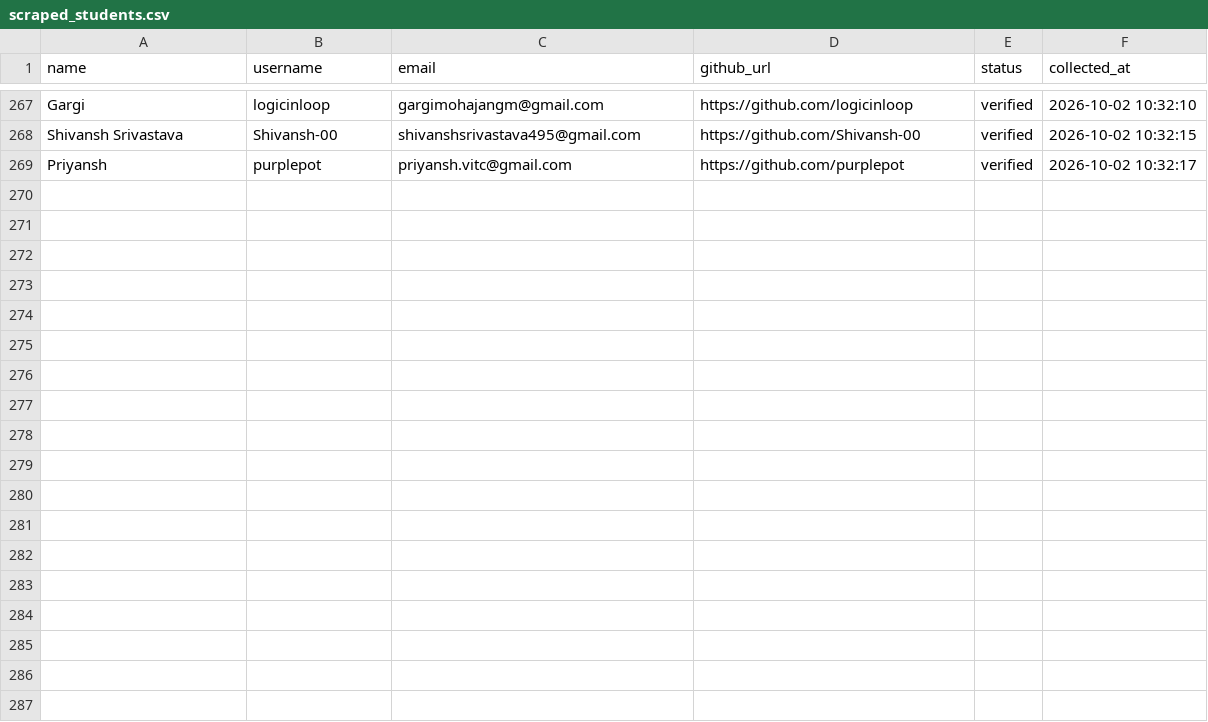
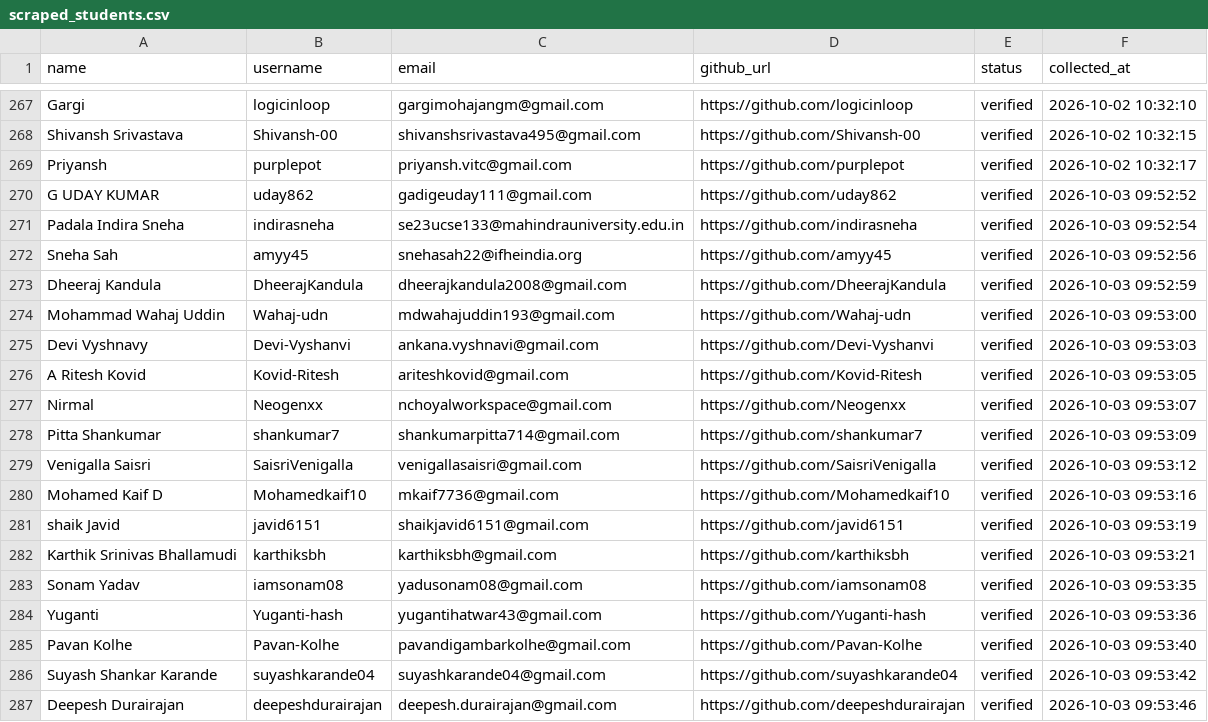
Before and after one commit to VinayJadhav163/freshersbridge, a CSV file: data/scraped_students.csv, drawn as a sheet; only a part is shown, gaps mark what is left out.

Commit message:
chore(outreach): update student email outreach history [skip ci]

```diff
--- a/data/scraped_students.csv
+++ b/data/scraped_students.csv
@@ -269 +269,19 @@ Shivansh Srivastava,Shivansh-00,shivanshsrivastava495@gmail.com,https://github.c
 Priyansh,purplepot,priyansh.vitc@gmail.com,https://github.com/purplepot,verified,2026-10-02 10:32:17
+G UDAY KUMAR,uday862,gadigeuday111@gmail.com,https://github.com/uday862,verified,2026-10-03 09:52:52
+Padala Indira Sneha,indirasneha,se23ucse133@mahindrauniversity.edu.in,https://github.com/indirasneha,verified,2026-10-03 09:52:54
+Sneha Sah,amyy45,snehasah22@ifheindia.org,https://github.com/amyy45,verified,2026-10-03 09:52:56
+Dheeraj Kandula,DheerajKandula,dheerajkandula2008@gmail.com,https://github.com/DheerajKandula,verified,2026-10-03 09:52:59
+Mohammad Wahaj Uddin,Wahaj-udn,mdwahajuddin193@gmail.com,https://github.com/Wahaj-udn,verified,2026-10-03 09:53:00
+Devi Vyshnavy,Devi-Vyshanvi,ankana.vyshnavi@gmail.com,https://github.com/Devi-Vyshanvi,verified,2026-10-03 09:53:03
+A Ritesh Kovid,Kovid-Ritesh,ariteshkovid@gmail.com,https://github.com/Kovid-Ritesh,verified,2026-10-03 09:53:05
+Nirmal,Neogenxx,nchoyalworkspace@gmail.com,https://github.com/Neogenxx,verified,2026-10-03 09:53:07
+Pitta Shankumar,shankumar7,shankumarpitta714@gmail.com,https://github.com/shankumar7,verified,2026-10-03 09:53:09
+Venigalla Saisri,SaisriVenigalla,venigallasaisri@gmail.com,https://github.com/SaisriVenigalla,verified,2026-10-03 09:53:12
+Mohamed Kaif D,Mohamedkaif10,mkaif7736@gmail.com,https://github.com/Mohamedkaif10,verified,2026-10-03 09:53:16
+shaik Javid,javid6151,shaikjavid6151@gmail.com,https://github.com/javid6151,verified,2026-10-03 09:53:19
+Karthik Srinivas Bhallamudi,karthiksbh,karthiksbh@gmail.com,https://github.com/karthiksbh,verified,2026-10-03 09:53:21
+Sonam Yadav,iamsonam08,yadusonam08@gmail.com,https://github.com/iamsonam08,verified,2026-10-03 09:53:35
+Yuganti,Yuganti-hash,yugantihatwar43@gmail.com,https://github.com/Yuganti-hash,verified,2026-10-03 09:53:36
+Pavan Kolhe,Pavan-Kolhe,pavandigambarkolhe@gmail.com,https://github.com/Pavan-Kolhe,verified,2026-10-03 09:53:40
+Suyash Shankar Karande,suyashkarande04,suyashkarande04@gmail.com,https://github.com/suyashkarande04,verified,2026-10-03 09:53:42
+Deepesh Durairajan,deepeshdurairajan,deepesh.durairajan@gmail.com,https://github.com/deepeshdurairajan,verified,2026-10-03 09:53:46
```
Also changed, not shown: 1 other file.
